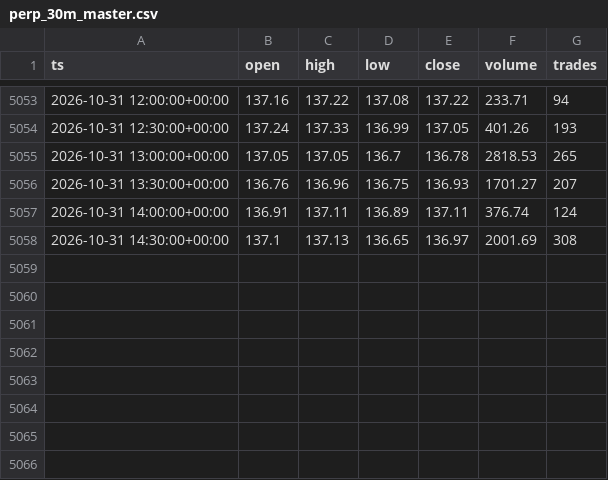
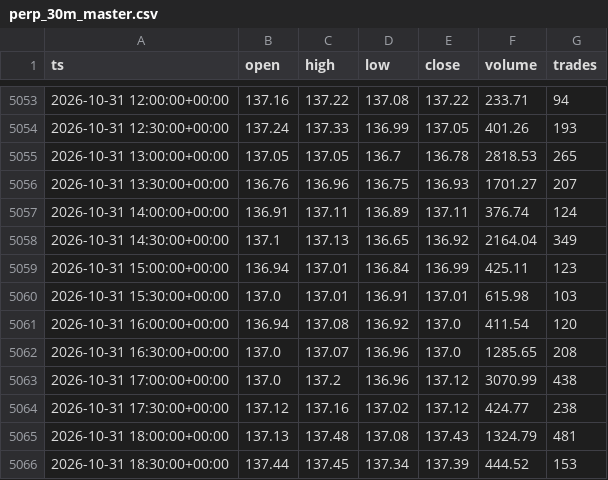
Before and after one commit to marsierz-ui/SPCX_data, a CSV file: data/perp/perp_30m_master.csv, drawn as a sheet; only a part is shown, gaps mark what is left out.

```diff
--- a/data/perp/perp_30m_master.csv
+++ b/data/perp/perp_30m_master.csv
@@ -5057,2 +5057,10 @@ ts,open,high,low,close,volume,trades
 2026-10-31 14:00:00+00:00,136.91,137.11,136.89,137.11,376.74,124
-2026-10-31 14:30:00+00:00,137.1,137.13,136.65,136.97,2001.69,308
+2026-10-31 14:30:00+00:00,137.1,137.13,136.65,136.92,2164.04,349
+2026-10-31 15:00:00+00:00,136.94,137.01,136.84,136.99,425.11,123
+2026-10-31 15:30:00+00:00,137.0,137.01,136.91,137.01,615.98,103
+2026-10-31 16:00:00+00:00,136.94,137.08,136.92,137.0,411.54,120
+2026-10-31 16:30:00+00:00,137.0,137.07,136.96,137.0,1285.65,208
+2026-10-31 17:00:00+00:00,137.0,137.2,136.96,137.12,3070.99,438
+2026-10-31 17:30:00+00:00,137.12,137.16,137.02,137.12,424.77,238
+2026-10-31 18:00:00+00:00,137.13,137.48,137.08,137.43,1324.79,481
+2026-10-31 18:30:00+00:00,137.44,137.45,137.34,137.39,444.52,153
```
Also changed, not shown: data/perp/perp_1d_master.csv, data/perp/perp_1h_master.csv, 1 other file.
